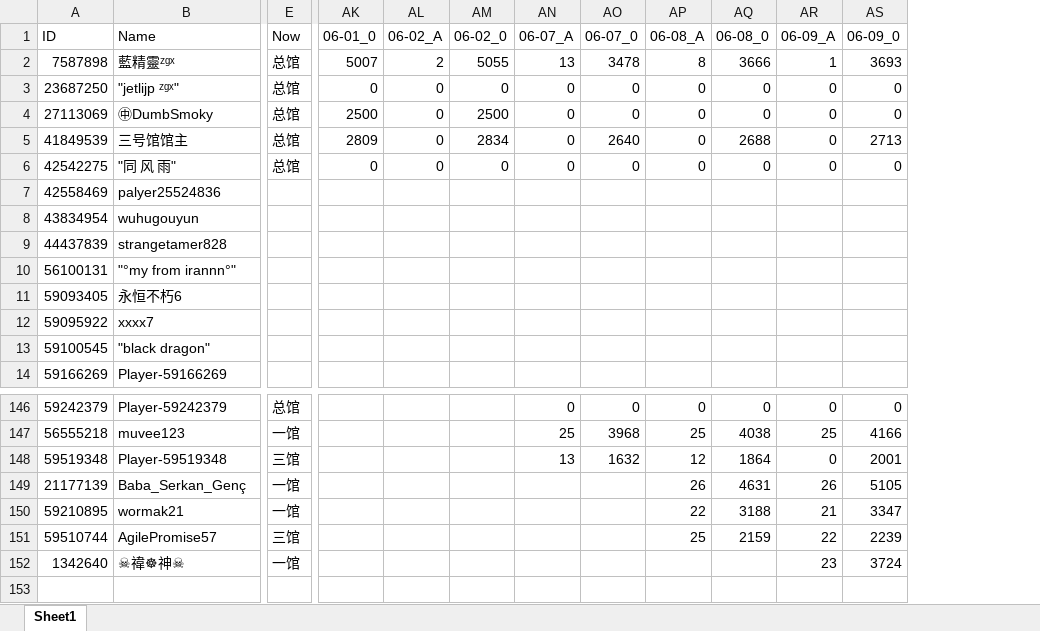
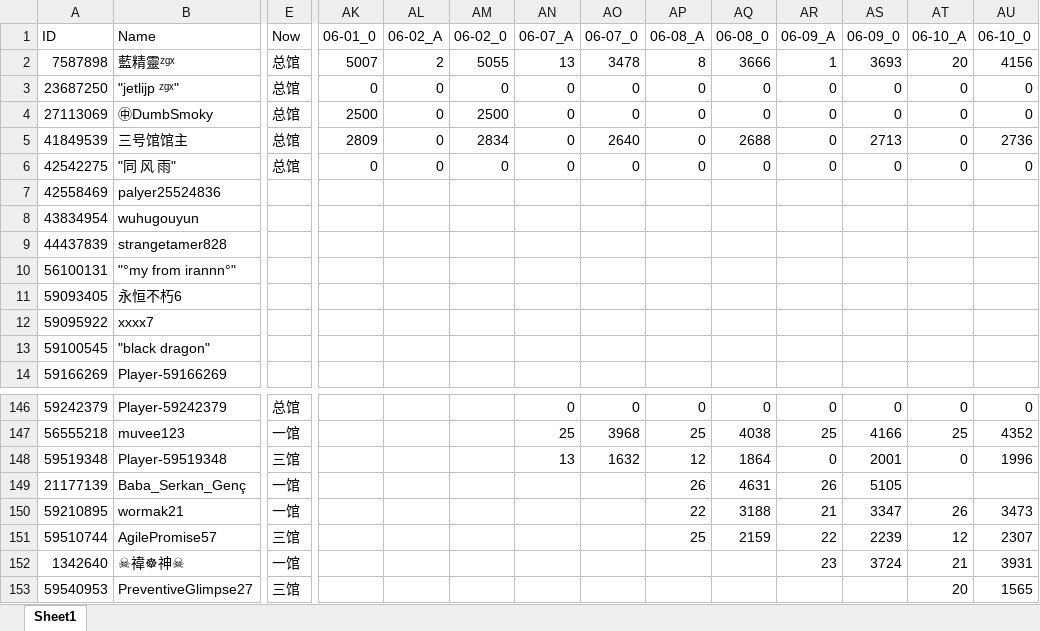
Before and after one commit to CTWYouYu/ZGX_Public, an Excel workbook: Season_Attack/89.xlsx, sheet Sheet1, drawn as a sheet; only a part is shown, gaps mark what is left out; values as stored, in another font and other column widths than the file's, no cell formats; rows hold the shown columns only; the diff names each change by its address in the sheet, - before the commit and + after, or states it on an @@ line.

```diff
--- a/Season_Attack/89.xlsx (sheet Sheet1)
+++ b/Season_Attack/89.xlsx (sheet Sheet1)
+column AT (06-10_A), rows 2-6: 20 | 0 | 0 | 0 | 0; rows 146-152: 0 | 25 | 0 |  | 26 | 12 | 21
+column AU (06-10_0), rows 2-6: 4156 | 0 | 0 | 2736 | 0; rows 146-152: 0 | 4352 | 1996 |  | 3473 | 2307 | 3931
+row 153: 59540953 | PreventiveGlimpse27 | 三馆 |  |  |  |  |  |  |  |  |  | 20 | 1565
```
Also changed, not shown: cell formats, Season_Trophies/81.xlsx, Season_Trophies/82.xlsx, 7 other files.
